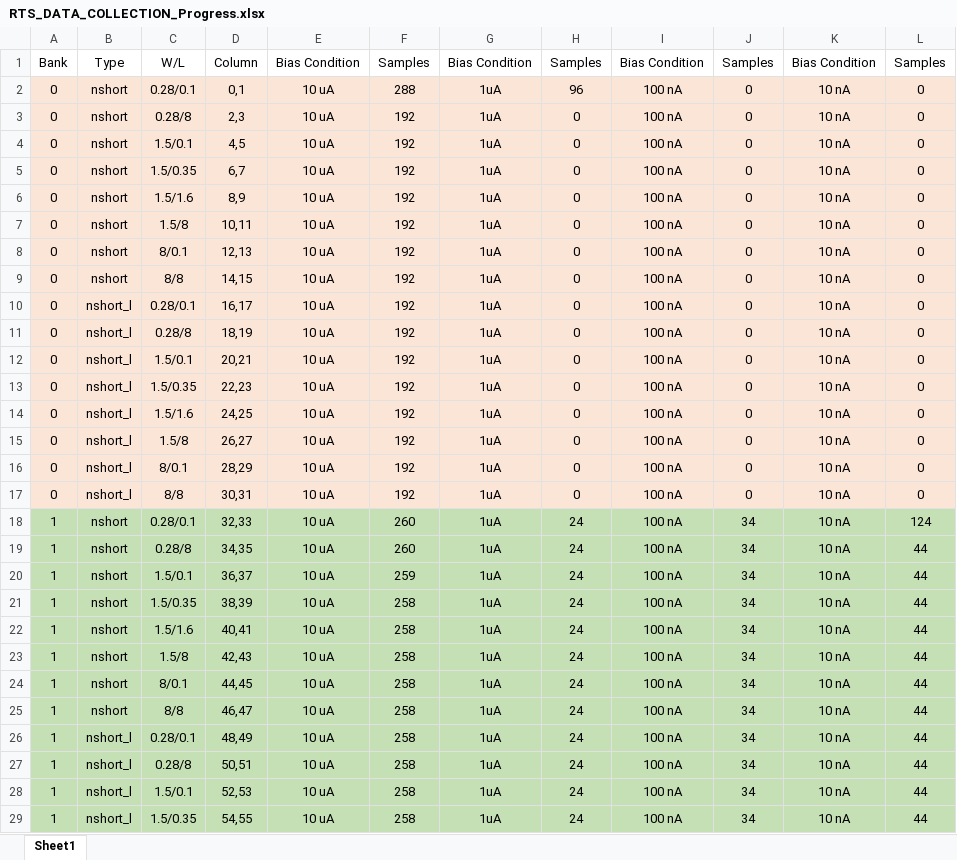
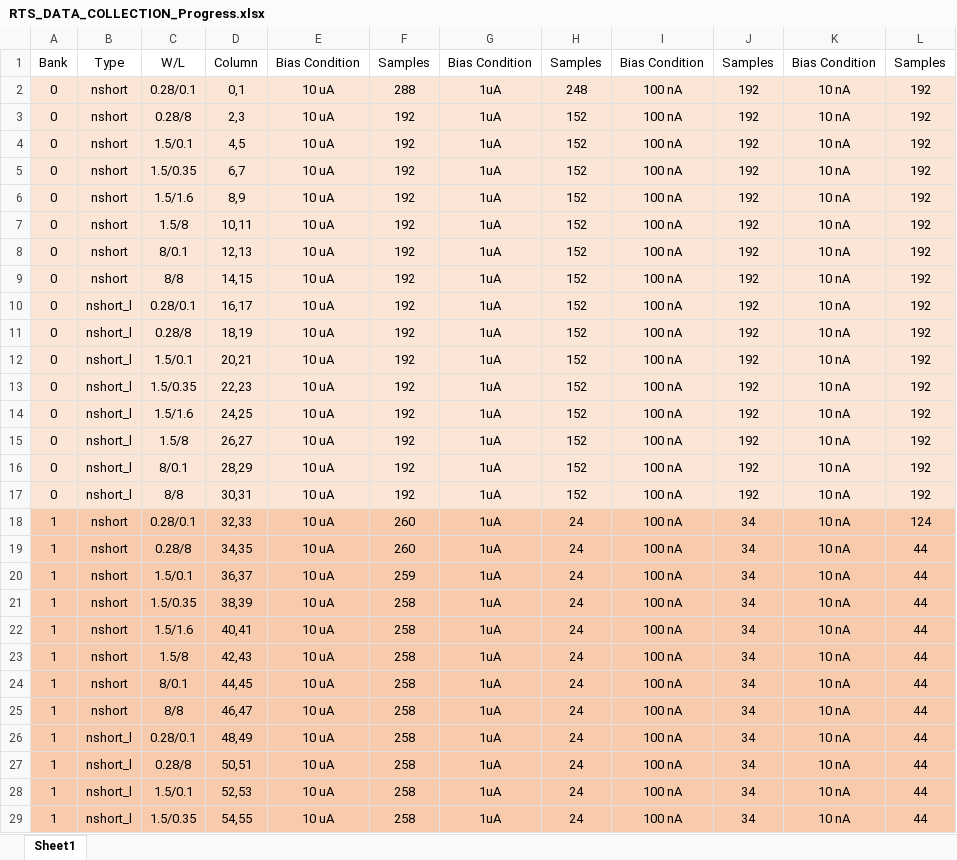
Before and after one commit to pewpeww39/RTSeval, an Excel workbook: Files/RTS_DATA_COLLECTION_Progress.xlsx, sheet Sheet1, drawn as a sheet; only a part is shown; values as stored, in another font and other column widths than the file's, no borders; the diff covers the shown part only; the diff names each change by its address in the sheet, - before the commit and + after, or states it on an @@ line.

```diff
--- a/Files/RTS_DATA_COLLECTION_Progress.xlsx (sheet Sheet1)
+++ b/Files/RTS_DATA_COLLECTION_Progress.xlsx (sheet Sheet1)
-H2: 96
+H2: 248
-J2:J17: 0
+J2:J17: 192
-L2:L17: 0
+L2:L17: 192
-H3:H17: 0
+H3:H17: 152
-A18:L29 fill: #C5E0B4
+A18:L29 fill: #F8CBAD
```
Also changed, not shown: 80 added rows, 16 removed rows and cell formats elsewhere in this sheet, 3 other files.
